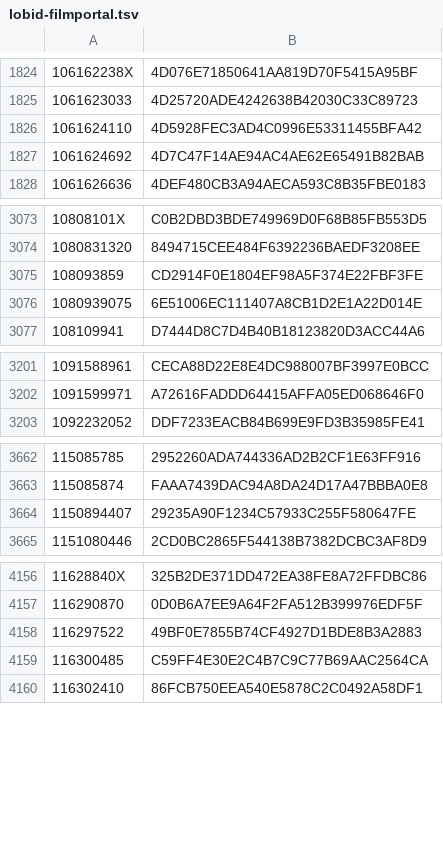
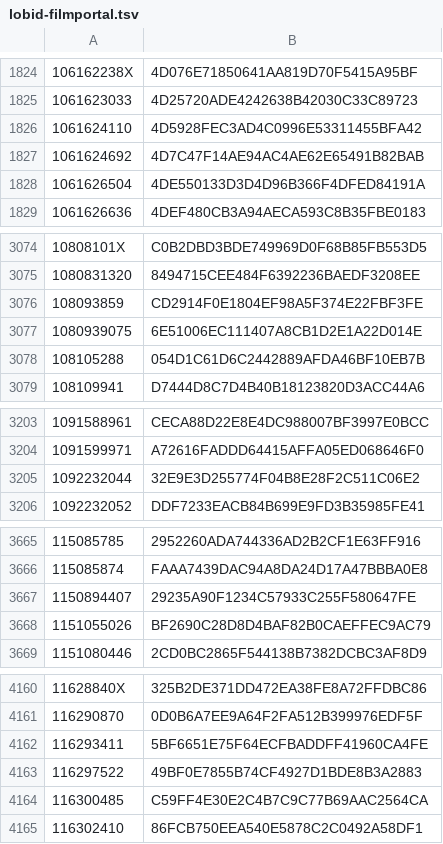
Before and after one commit to dla-marbach/dla-opac-gnd-enrichment, a TSV file: output/lobid-filmportal.tsv, drawn as a sheet; only a part is shown, gaps mark what is left out; the diff covers the shown part only; the diff names each change by its address in the sheet, - before the commit and + after, or states it on an @@ line.

```diff
--- a/output/lobid-filmportal.tsv
+++ b/output/lobid-filmportal.tsv
+row 1828: 1061626504 | 4DE550133D3D4D96B366F4DFED84191A
+row 3078: 108105288 | 054D1C61D6C2442889AFDA46BF10EB7B
+row 3205: 1092232044 | 32E9E3D255774F04B8E28F2C511C06E2
+row 3668: 1151055026 | BF2690C28D8D4BAF82B0CAEFFEC9AC79
+row 4162: 116293411 | 5BF6651E75F64ECFBADDFF41960CA4FE
```
Also changed, not shown: 12 added rows elsewhere in this file, output/lobid-deutsche-biographie.tsv, output/wikidata-P109.tsv, 7 other files.
